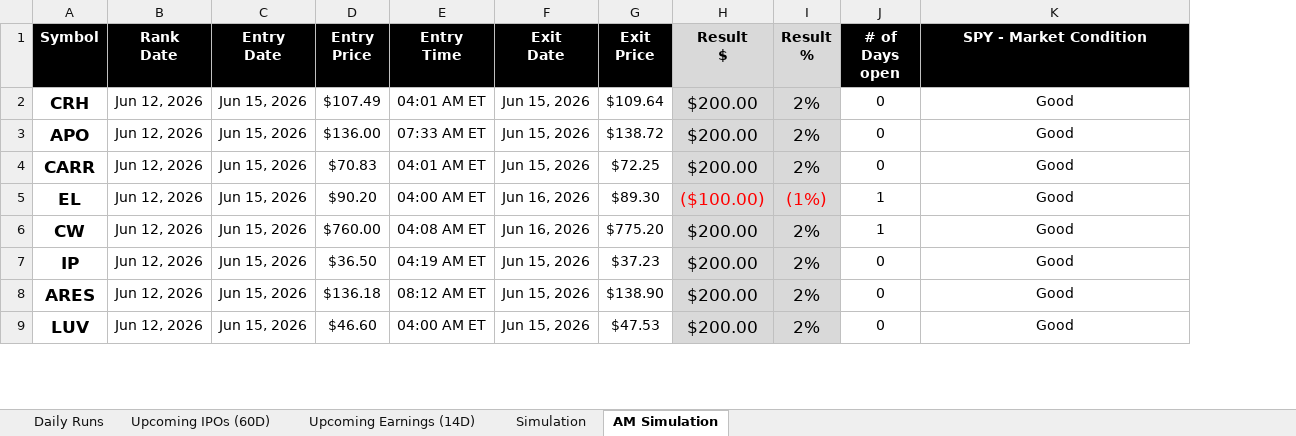
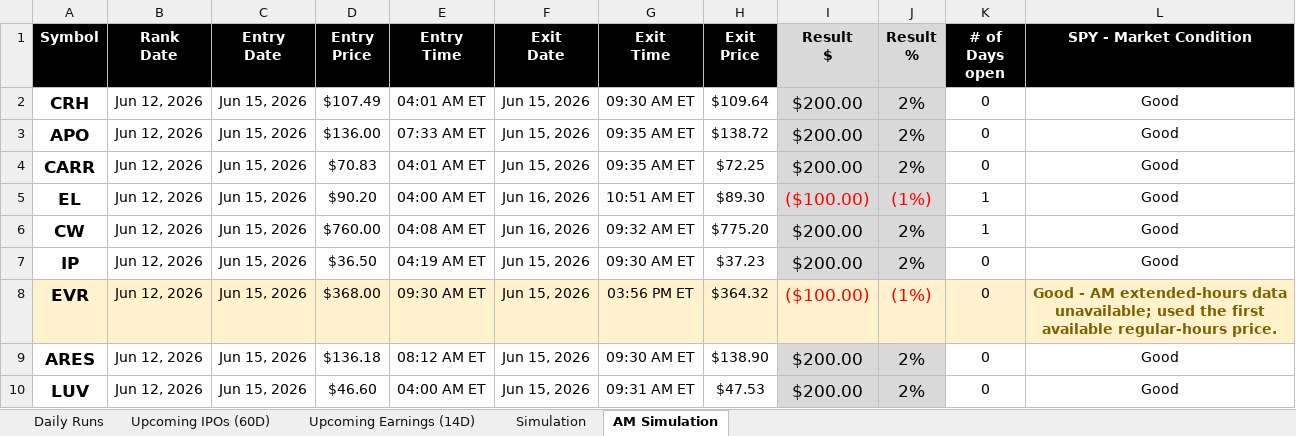
Before and after one commit to codenamev99/invest2.0, an Excel workbook: results.xlsx, sheet AM Simulation, drawn as a sheet; only a part is shown; values as stored, in another font and other column widths than the file's, no borders; the diff covers the shown part only; the diff names each change by its address in the sheet, - before the commit and + after, or states it on an @@ line.

Commit message:
missing AM data fix

```diff
--- a/results.xlsx (sheet AM Simulation)
+++ b/results.xlsx (sheet AM Simulation)
+column G (Exit Time), rows 2-7: 09:30 AM ET | 09:35 AM ET | 09:35 AM ET | 10:51 AM ET | 09:32 AM ET | 09:30 AM ET; rows 9-10: 09:30 AM ET | 09:31 AM ET
+row 8: EVR | Jun 12, 2026 | Jun 15, 2026 | $368.00 | 09:30 AM ET | Jun 15, 2026 | 03:56 PM ET | $364.32 | ($100.00) | (1%) | 0 | Good - AM extended-hours data unavailable; used the first available regular-hours price.
```
Also changed, not shown: 34 added rows and 1 removed row elsewhere in this sheet, sheet Simulation, 2 other files.
